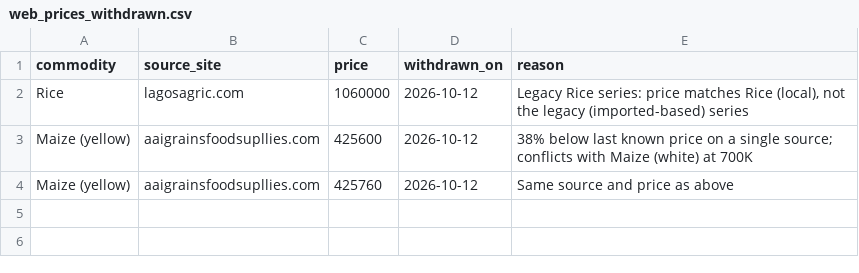
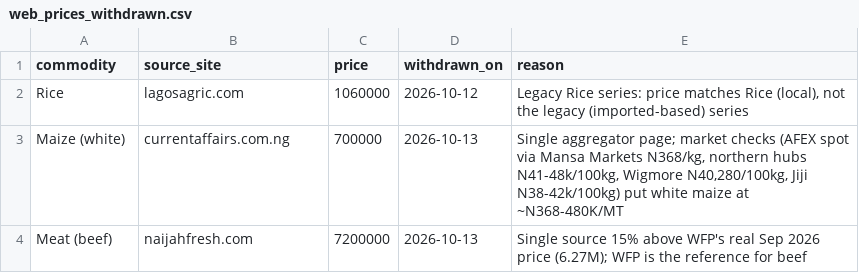
Before and after one commit to Agrolinking-Solutions/Agrolinking-Intelligence, a CSV file: data/raw/web_prices_withdrawn.csv, drawn as a sheet.

```diff
--- a/data/raw/web_prices_withdrawn.csv
+++ b/data/raw/web_prices_withdrawn.csv
@@ -2,3 +2,3 @@ commodity,source_site,price,withdrawn_on,reason
 Rice,lagosagric.com,1060000,2026-10-12,"Legacy Rice series: price matches Rice (local), not the legacy (imported-based) series"
-Maize (yellow),aaigrainsfoodsupllies.com,425600,2026-10-12,"38% below last known price on a single source; conflicts with Maize (white) at 700K"
-Maize (yellow),aaigrainsfoodsupllies.com,425760,2026-10-12,"Same source and price as above"
+Maize (white),currentaffairs.com.ng,700000,2026-10-13,"Single aggregator page; market checks (AFEX spot via Mansa Markets N368/kg, northern hubs N41-48k/100kg, Wigmore N40,280/100kg, Jiji N38-42k/100kg) put white maize at ~N368-480K/MT"
+Meat (beef),naijahfresh.com,7200000,2026-10-13,Single source 15% above WFP's real Sep 2026 price (6.27M); WFP is the reference for beef
```
Also changed, not shown: data/raw/web_prices.csv, 1 other file.
